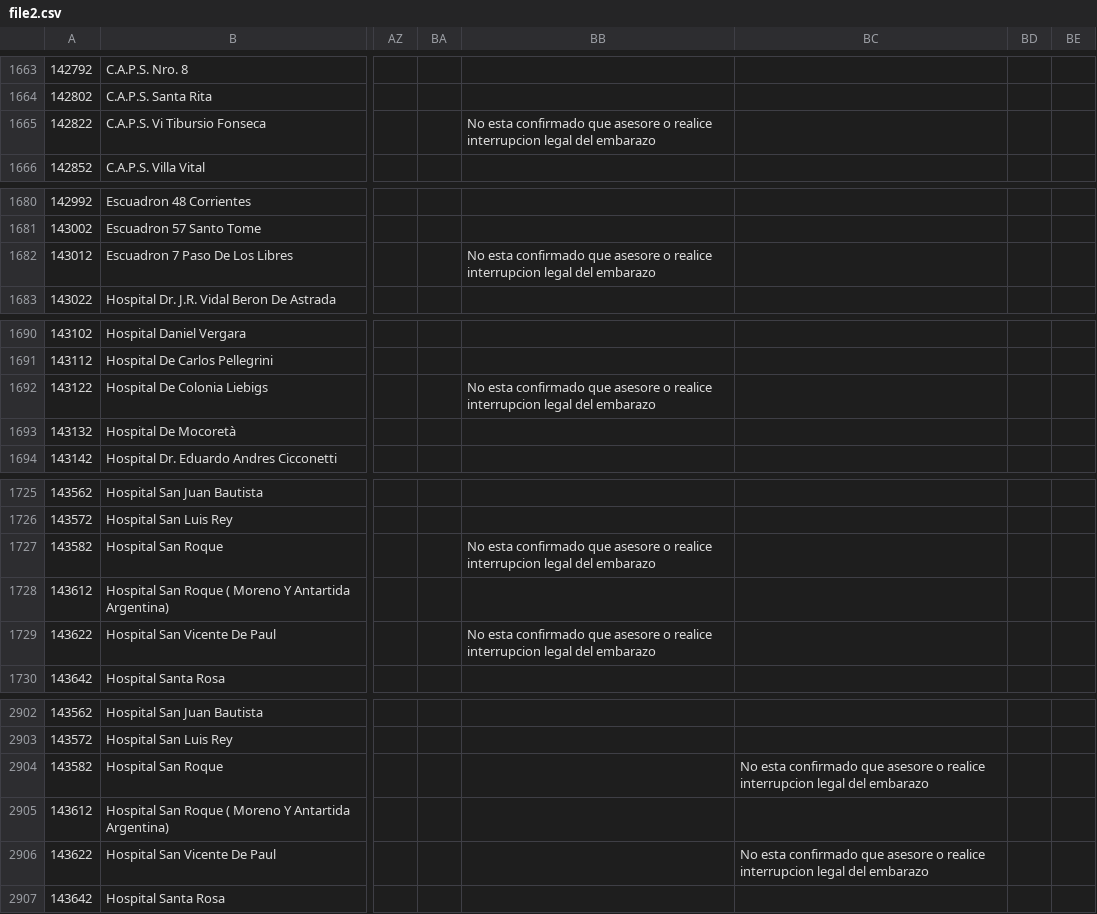
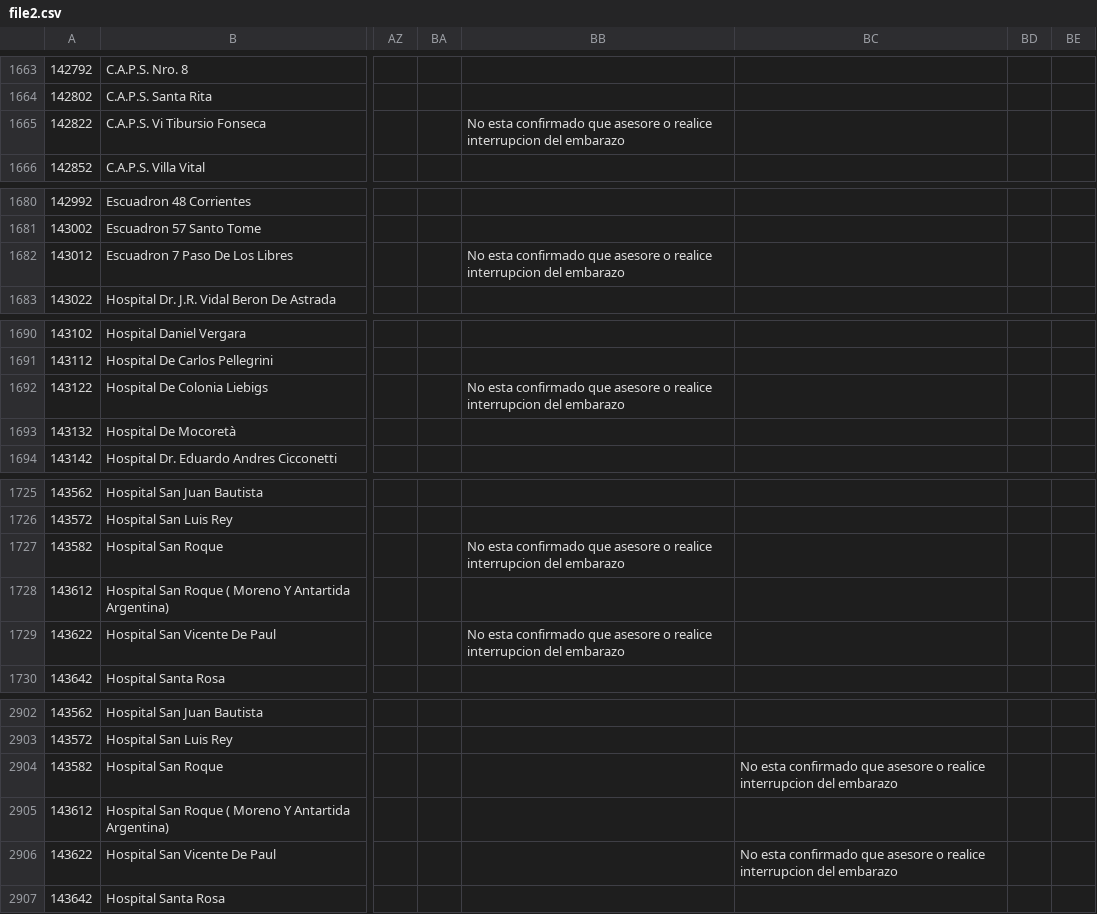
Before and after one commit to fundhuesped/donde-huesped, a CSV file: storage/file2.csv, drawn as a sheet; only a part is shown, gaps mark what is left out; the diff covers the shown part only; the diff names each change by its address in the sheet, - before the commit and + after, or states it on an @@ line.

Commit message:
Reemplazo interrupcion legal por interrupcion en casos case sensitive y sin acentos.

```diff
--- a/storage/file2.csv
+++ b/storage/file2.csv
-BB1665: …realice interrupcion legal del embarazo
+BB1665: …realice interrupcion del embarazo
-BB1682: …realice interrupcion legal del embarazo
+BB1682: …realice interrupcion del embarazo
-BB1692: …realice interrupcion legal del embarazo
+BB1692: …realice interrupcion del embarazo
-BB1727: …realice interrupcion legal del embarazo
+BB1727: …realice interrupcion del embarazo
-BB1729: …realice interrupcion legal del embarazo
+BB1729: …realice interrupcion del embarazo
-BC2904: …realice interrupcion legal del embarazo
+BC2904: …realice interrupcion del embarazo
-BC2906: …realice interrupcion legal del embarazo
+BC2906: …realice interrupcion del embarazo
```
Also changed, not shown: 3 edited cells elsewhere in this file, storage/file0.csv, 5 other files.
